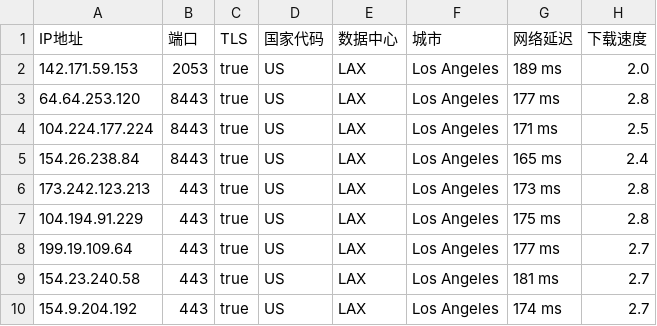
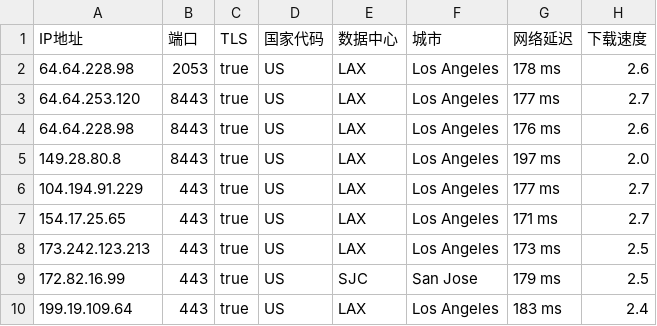
Before and after one commit to chuansuodiqiu/DownlodKV, a CSV file: US.csv, drawn as a sheet.

```diff
--- a/US.csv
+++ b/US.csv
@@ -1,10 +1,10 @@
 IP地址,端口,TLS,国家代码,数据中心,城市,网络延迟,下载速度
-142.171.59.153,2053,true,US,LAX,Los Angeles,189 ms,2.0
-64.64.253.120,8443,true,US,LAX,Los Angeles,177 ms,2.8
-104.224.177.224,8443,true,US,LAX,Los Angeles,171 ms,2.5
-154.26.238.84,8443,true,US,LAX,Los Angeles,165 ms,2.4
-173.242.123.213,443,true,US,LAX,Los Angeles,173 ms,2.8
-104.194.91.229,443,true,US,LAX,Los Angeles,175 ms,2.8
-199.19.109.64,443,true,US,LAX,Los Angeles,177 ms,2.7
-154.23.240.58,443,true,US,LAX,Los Angeles,181 ms,2.7
-154.9.204.192,443,true,US,LAX,Los Angeles,174 ms,2.7
+64.64.228.98,2053,true,US,LAX,Los Angeles,178 ms,2.6
+64.64.253.120,8443,true,US,LAX,Los Angeles,177 ms,2.7
+64.64.228.98,8443,true,US,LAX,Los Angeles,176 ms,2.6
+149.28.80.8,8443,true,US,LAX,Los Angeles,197 ms,2.0
+104.194.91.229,443,true,US,LAX,Los Angeles,177 ms,2.7
+154.17.25.65,443,true,US,LAX,Los Angeles,171 ms,2.7
+173.242.123.213,443,true,US,LAX,Los Angeles,173 ms,2.5
+172.82.16.99,443,true,US,SJC,San Jose,179 ms,2.5
+199.19.109.64,443,true,US,LAX,Los Angeles,183 ms,2.4
```
Also changed, not shown: JP.csv, 4 other files.
